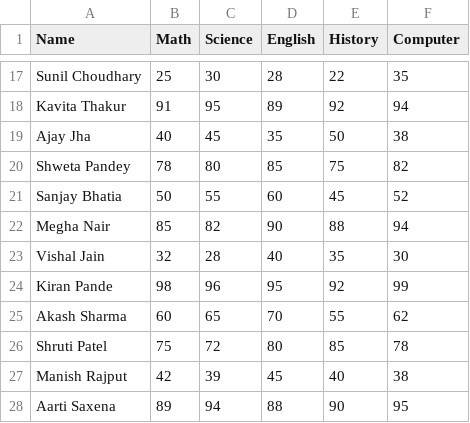
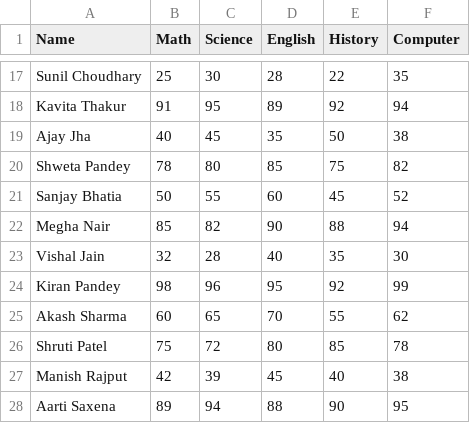
Before and after one commit to nikku811/Student-Grade-Analyzer, a CSV file: Data/students.csv, drawn as a sheet; only a part is shown, gaps mark what is left out.

Commit message:
update name

```diff
--- a/Data/students.csv
+++ b/Data/students.csv
@@ -23,3 +23,3 @@ Megha Nair,85,82,90,88,94
 Vishal Jain,32,28,40,35,30
-Kiran Pande,98,96,95,92,99
+Kiran Pandey,98,96,95,92,99
 Akash Sharma,60,65,70,55,62
```
